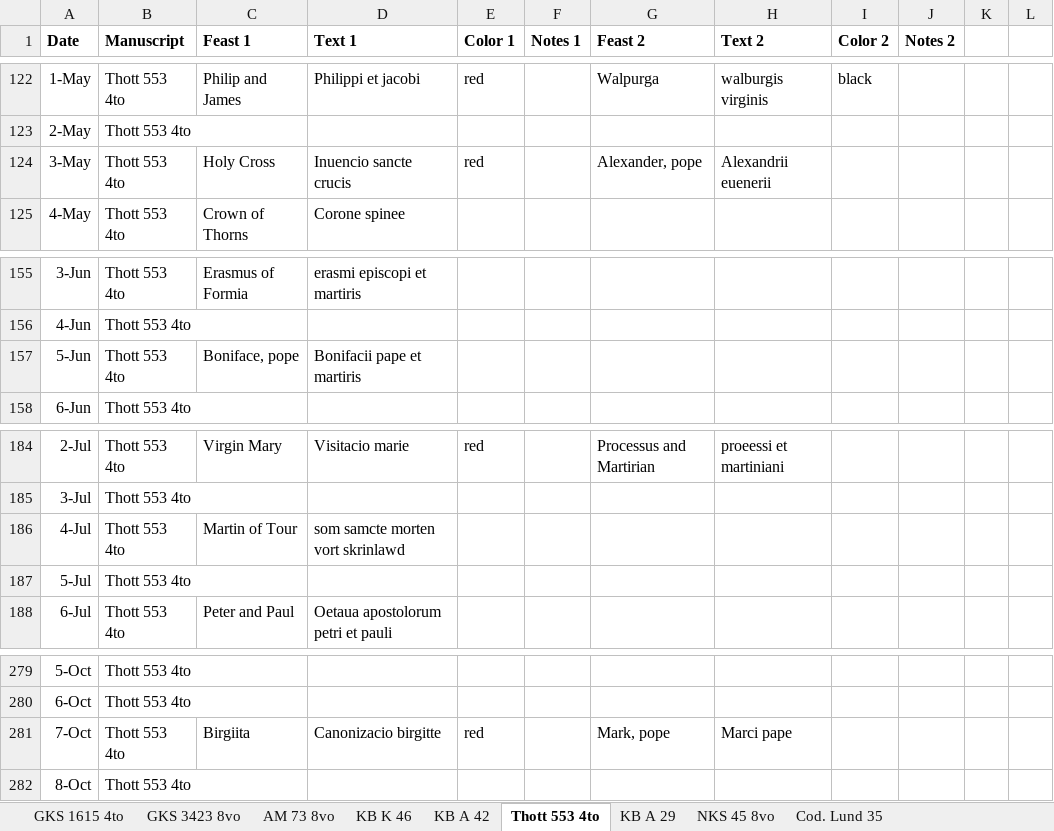
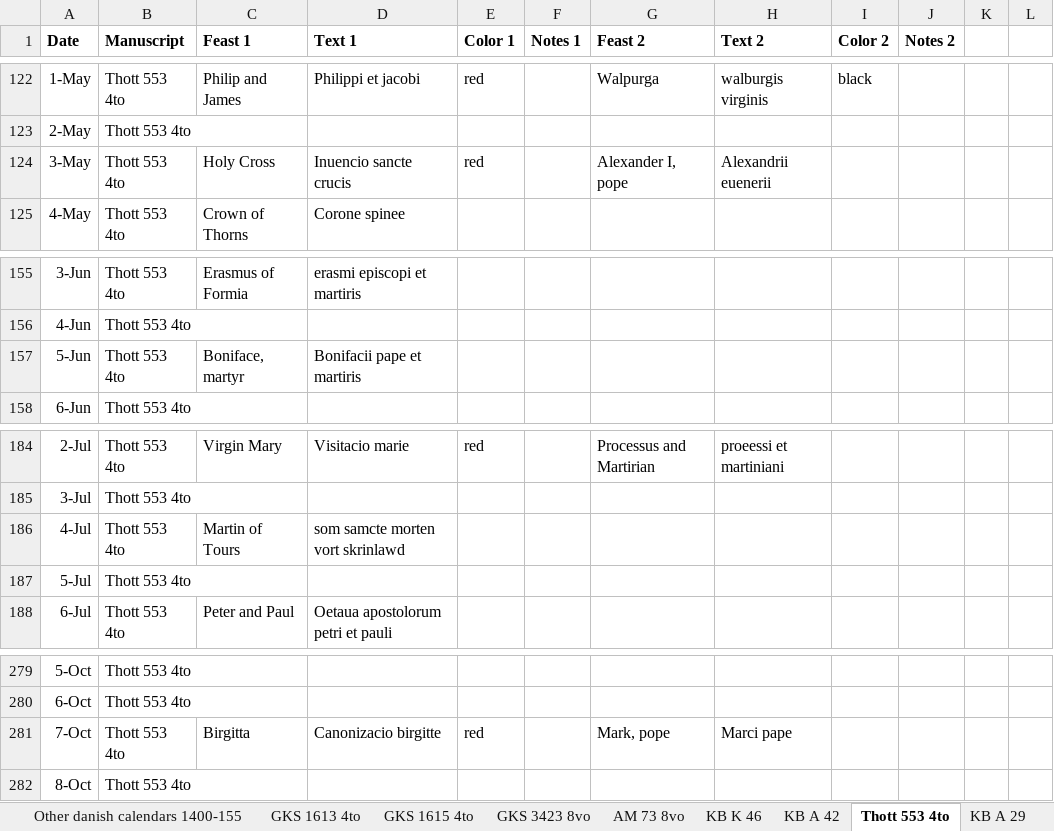
Before and after one commit to bedebok/Data, an Excel workbook: Calendars/Calendars for the website.xlsx, sheet Thott 553 4to, drawn as a sheet; only a part is shown, gaps mark what is left out; values as stored, in another font and other column widths than the file's, no borders; the diff names each change by its address in the sheet, - before the commit and + after, or states it on an @@ line.

```diff
--- a/Calendars/Calendars for the website.xlsx (sheet Thott 553 4to)
+++ b/Calendars/Calendars for the website.xlsx (sheet Thott 553 4to)
+sheet tab: Other danish calendars 1400-155
+sheet tab: GKS 1613 4to
-G124 (Feast 2): Alexander, pope
+G124 (Feast 2): Alexander I, pope
-C157 (Feast 1): Boniface, pope
+C157 (Feast 1): Boniface, martyr
-C186 (Feast 1): Martin of Tour
+C186 (Feast 1): Martin of Tours
-C281 (Feast 1): Birgiita
+C281 (Feast 1): Birgitta
```
Also changed, not shown: sheet KB K 46, sheet GKS 3423 8vo, sheet AM 73 8vo, sheet KB A 42, sheet Cod. Lund 35, sheet NKS 45 8vo, 2 more sheets.
